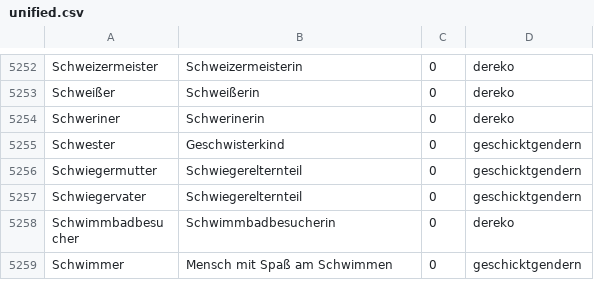
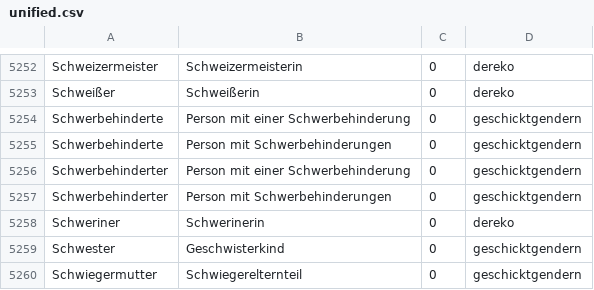
Before and after one commit to tech4germany/bam-inclusify, a CSV file: inclusify_server/data/unified.csv, drawn as a sheet; only a part is shown, gaps mark what is left out; the shorter side is filled out with more unchanged rows; the diff names each change by its address in the sheet, - before the commit and + after, or states it on an @@ line.

```diff
--- a/inclusify_server/data/unified.csv
+++ b/inclusify_server/data/unified.csv
+row 5254: Schwerbehinderte | Person mit einer Schwerbehinderung | 0 | geschicktgendern
+row 5255: Schwerbehinderte | Person mit Schwerbehinderungen | 0 | geschicktgendern
+row 5256: Schwerbehinderter | Person mit einer Schwerbehinderung | 0 | geschicktgendern
+row 5257: Schwerbehinderter | Person mit Schwerbehinderungen | 0 | geschicktgendern
```
Also changed, not shown: inclusify_server/data/processed.csv, 2 other files.
